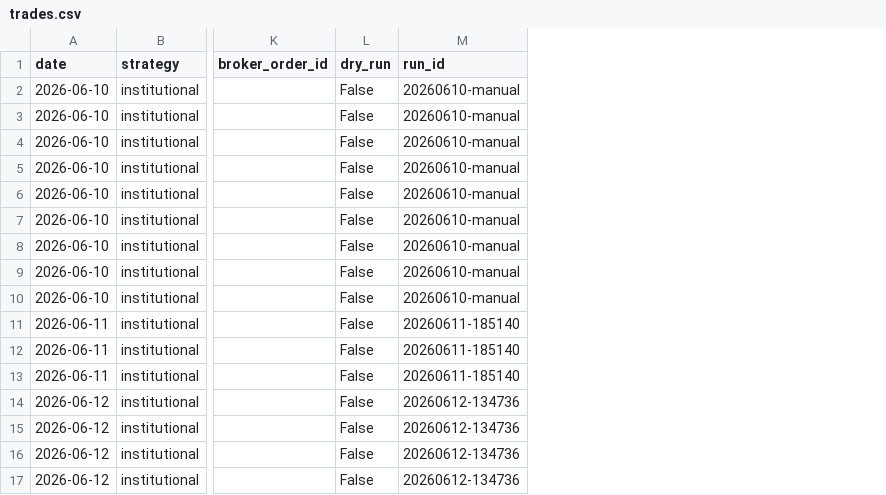
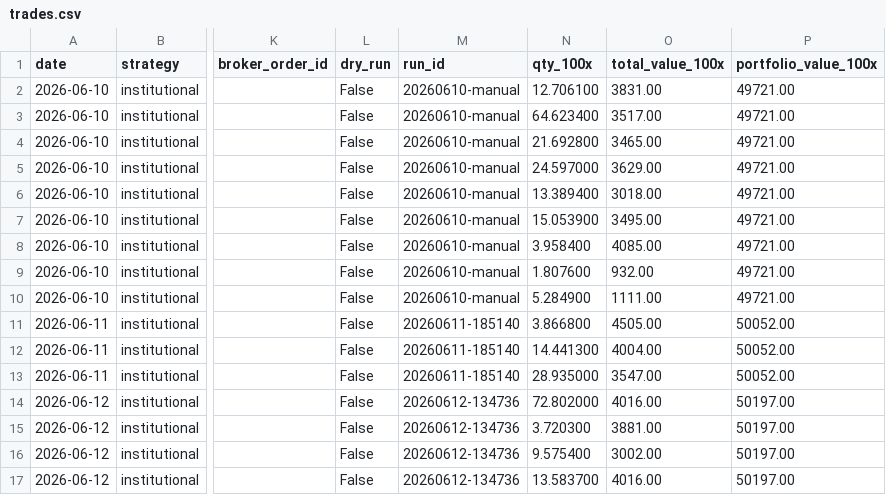
Before and after one commit to parthchoksi7/ai-investor, a CSV file: trades.csv, drawn as a sheet; only a part is shown, gaps mark what is left out; the diff names each change by its address in the sheet, - before the commit and + after, or states it on an @@ line.

```diff
--- a/trades.csv
+++ b/trades.csv
+column N (qty_100x), rows 2-17: 12.706100 | 64.623400 | 21.692800 | 24.597000 | 13.389400 | 15.053900 | 3.958400 | 1.807600 | 5.284900 | 3.866800 | 14.441300 | 28.935000 | 72.802000 | 3.720300 | 9.575400 | 13.583700
+column O (total_value_100x), rows 2-17: 3831.00 | 3517.00 | 3465.00 | 3629.00 | 3018.00 | 3495.00 | 4085.00 | 932.00 | 1111.00 | 4505.00 | 4004.00 | 3547.00 | 4016.00 | 3881.00 | 3002.00 | 4016.00
+column P (portfolio_value_100x), rows 2-17: 49721.00 | 49721.00 | 49721.00 | 49721.00 | 49721.00 | 49721.00 | 49721.00 | 49721.00 | 49721.00 | 50052.00 | 50052.00 | 50052.00 | 50197.00 | 50197.00 | 50197.00 | 50197.00
```
Also changed, not shown: 11 other files.
